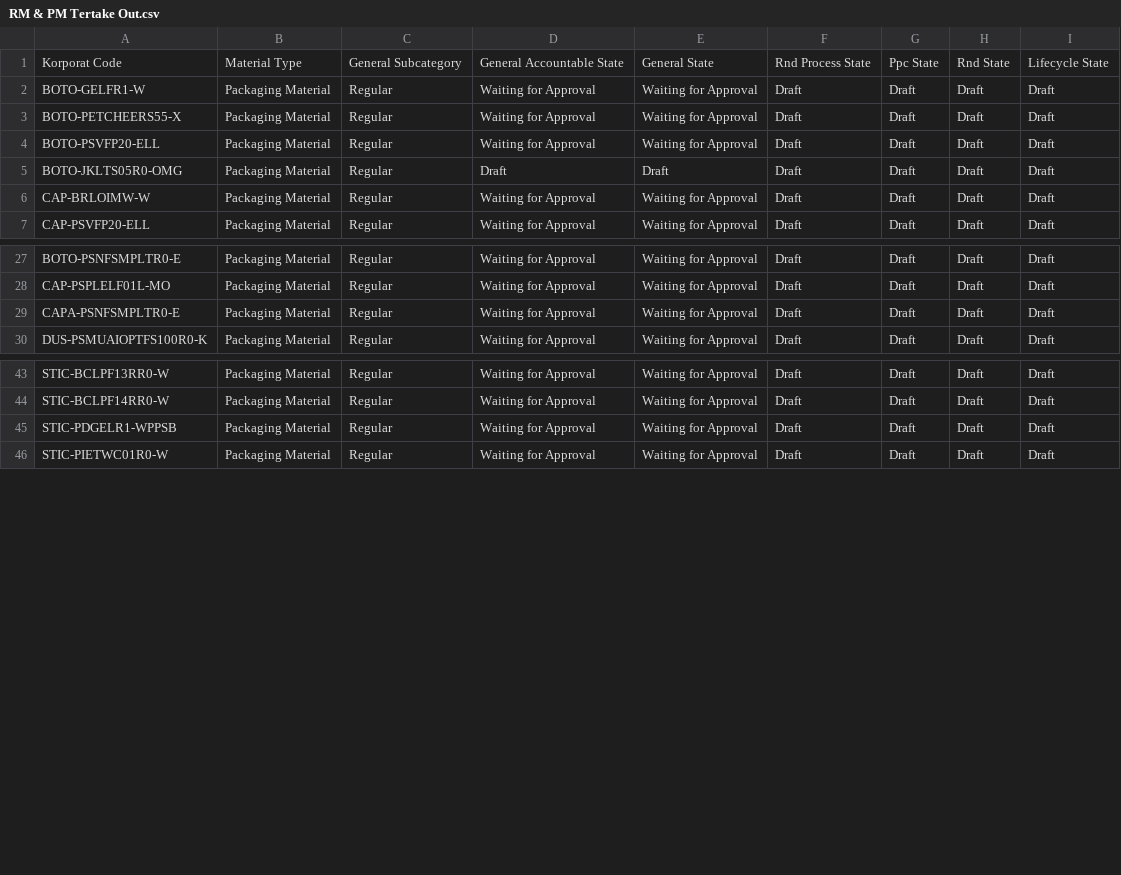
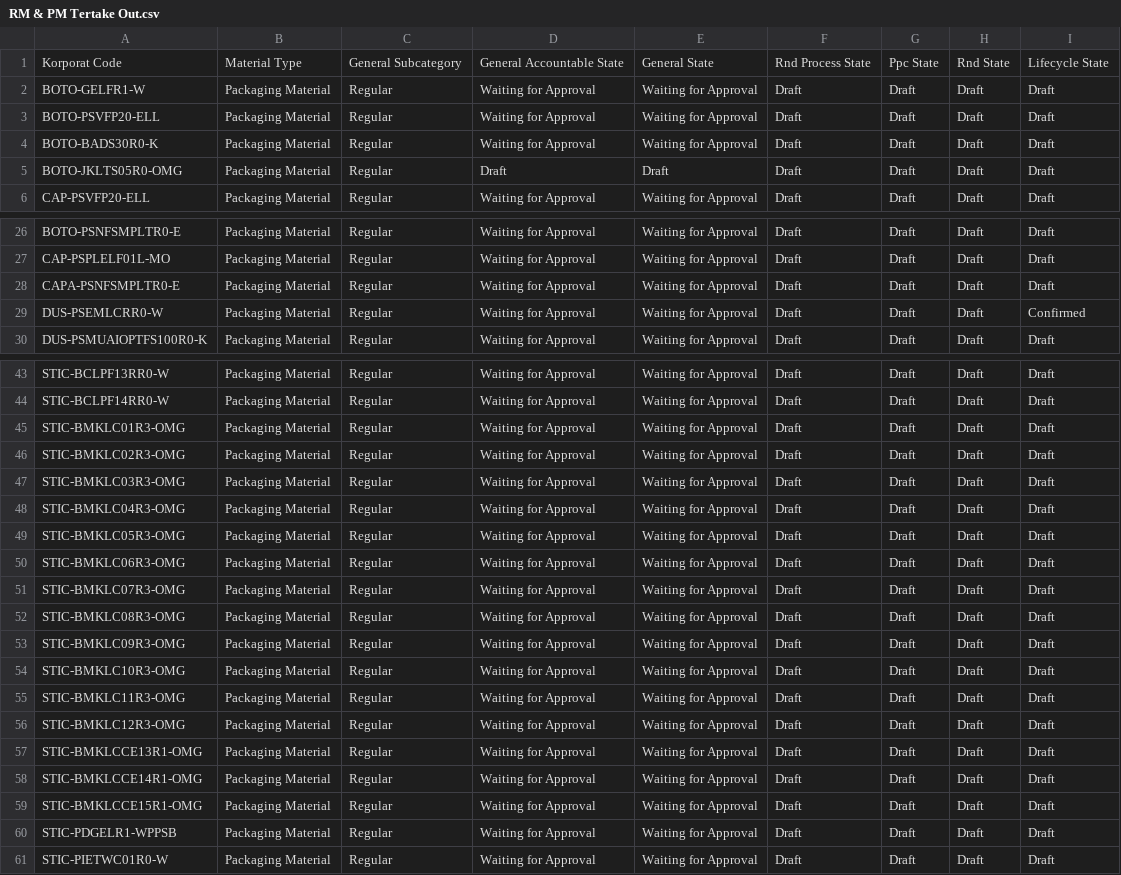
Before and after one commit to adminppl/Files, a CSV file: PARAGON/FM/RM & PM Tertake Out.csv, drawn as a sheet; only a part is shown, gaps mark what is left out; removed rows and columns are numbered as before the commit, all else as after; the diff covers the shown part only; the diff names each change by its address in the sheet, - before the commit and + after, or states it on an @@ line.

```diff
--- a/PARAGON/FM/RM & PM Tertake Out.csv
+++ b/PARAGON/FM/RM & PM Tertake Out.csv
-row 3: BOTO-PETCHEERS55-X | Packaging Material | Regular | Waiting for Approval | Waiting for Approval | Draft | Draft | Draft | Draft
+row 4: BOTO-BADS30R0-K | Packaging Material | Regular | Waiting for Approval | Waiting for Approval | Draft | Draft | Draft | Draft
-row 6: CAP-BRLOIMW-W | Packaging Material | Regular | Waiting for Approval | Waiting for Approval | Draft | Draft | Draft | Draft
+row 29: DUS-PSEMLCRR0-W | Packaging Material | Regular | Waiting for Approval | Waiting for Approval | Draft | Draft | Draft | Confirmed
+row 45: STIC-BMKLC01R3-OMG | Packaging Material | Regular | Waiting for Approval | Waiting for Approval | Draft | Draft | Draft | Draft
+row 46: STIC-BMKLC02R3-OMG | Packaging Material | Regular | Waiting for Approval | Waiting for Approval | Draft | Draft | Draft | Draft
+row 47: STIC-BMKLC03R3-OMG | Packaging Material | Regular | Waiting for Approval | Waiting for Approval | Draft | Draft | Draft | Draft
+row 48: STIC-BMKLC04R3-OMG | Packaging Material | Regular | Waiting for Approval | Waiting for Approval | Draft | Draft | Draft | Draft
+row 49: STIC-BMKLC05R3-OMG | Packaging Material | Regular | Waiting for Approval | Waiting for Approval | Draft | Draft | Draft | Draft
+row 50: STIC-BMKLC06R3-OMG | Packaging Material | Regular | Waiting for Approval | Waiting for Approval | Draft | Draft | Draft | Draft
+row 51: STIC-BMKLC07R3-OMG | Packaging Material | Regular | Waiting for Approval | Waiting for Approval | Draft | Draft | Draft | Draft
+row 52: STIC-BMKLC08R3-OMG | Packaging Material | Regular | Waiting for Approval | Waiting for Approval | Draft | Draft | Draft | Draft
+row 53: STIC-BMKLC09R3-OMG | Packaging Material | Regular | Waiting for Approval | Waiting for Approval | Draft | Draft | Draft | Draft
+row 54: STIC-BMKLC10R3-OMG | Packaging Material | Regular | Waiting for Approval | Waiting for Approval | Draft | Draft | Draft | Draft
+row 55: STIC-BMKLC11R3-OMG | Packaging Material | Regular | Waiting for Approval | Waiting for Approval | Draft | Draft | Draft | Draft
+row 56: STIC-BMKLC12R3-OMG | Packaging Material | Regular | Waiting for Approval | Waiting for Approval | Draft | Draft | Draft | Draft
+row 57: STIC-BMKLCCE13R1-OMG | Packaging Material | Regular | Waiting for Approval | Waiting for Approval | Draft | Draft | Draft | Draft
+row 58: STIC-BMKLCCE14R1-OMG | Packaging Material | Regular | Waiting for Approval | Waiting for Approval | Draft | Draft | Draft | Draft
+row 59: STIC-BMKLCCE15R1-OMG | Packaging Material | Regular | Waiting for Approval | Waiting for Approval | Draft | Draft | Draft | Draft
```
Also changed, not shown: 2 removed rows elsewhere in this file, PARAGON/FM/FG Sellable Tertake Out.csv, PARAGON/FM/Intermediate Tertake Out.csv, 1 other file.
